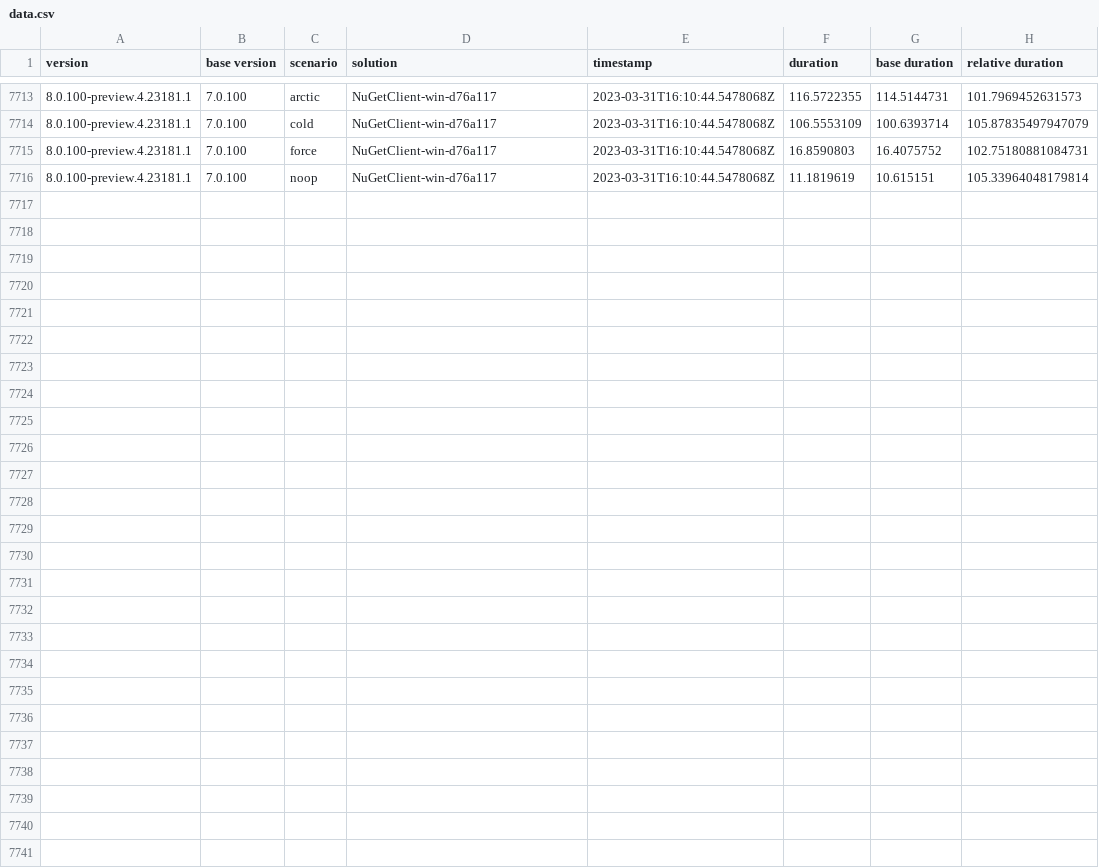
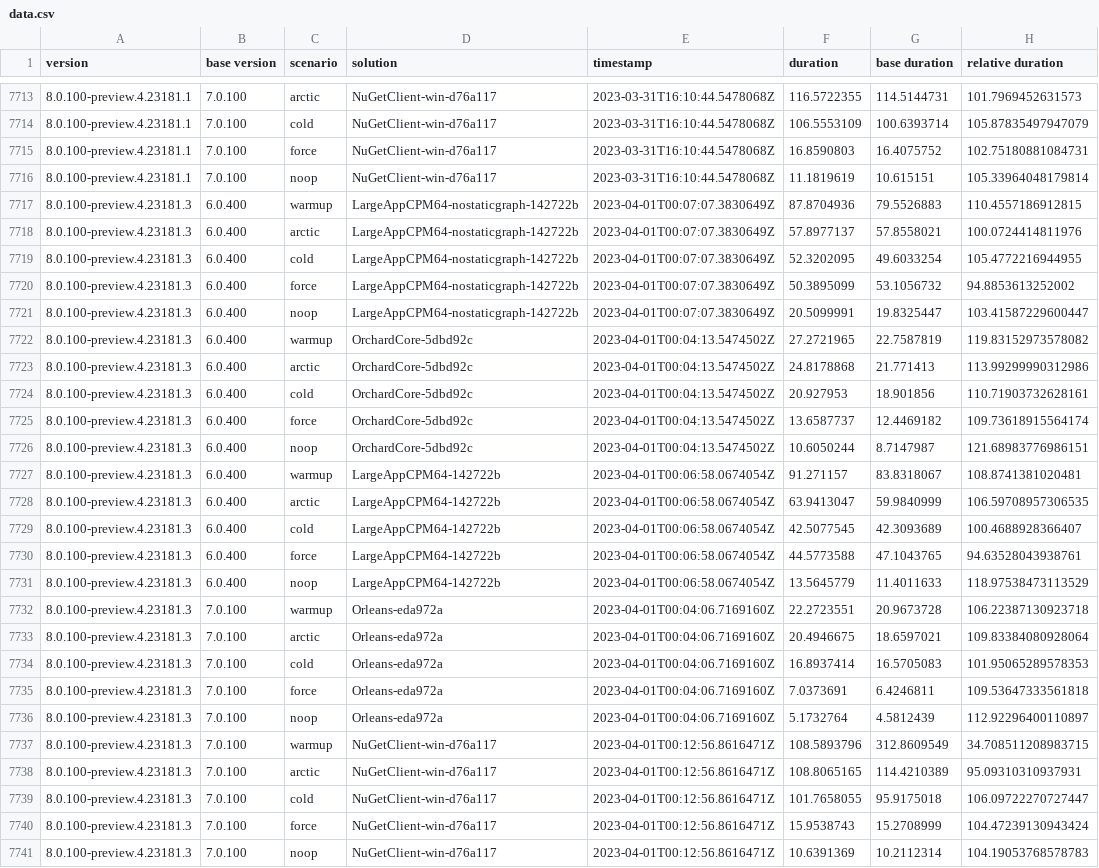
Before and after one commit to G-Research/NuPerfMonitor, a CSV file: data.csv, drawn as a sheet; only a part is shown, gaps mark what is left out; the diff names each change by its address in the sheet, - before the commit and + after, or states it on an @@ line.

```diff
--- a/data.csv
+++ b/data.csv
+row 7717: 8.0.100-preview.4.23181.3 | 6.0.400 | warmup | LargeAppCPM64-nostaticgraph-142722b | 2023-04-01T00:07:07.3830649Z | 87.8704936 | 79.5526883 | 110.4557186912815
+row 7718: 8.0.100-preview.4.23181.3 | 6.0.400 | arctic | LargeAppCPM64-nostaticgraph-142722b | 2023-04-01T00:07:07.3830649Z | 57.8977137 | 57.8558021 | 100.0724414811976
+row 7719: 8.0.100-preview.4.23181.3 | 6.0.400 | cold | LargeAppCPM64-nostaticgraph-142722b | 2023-04-01T00:07:07.3830649Z | 52.3202095 | 49.6033254 | 105.4772216944955
+row 7720: 8.0.100-preview.4.23181.3 | 6.0.400 | force | LargeAppCPM64-nostaticgraph-142722b | 2023-04-01T00:07:07.3830649Z | 50.3895099 | 53.1056732 | 94.8853613252002
+row 7721: 8.0.100-preview.4.23181.3 | 6.0.400 | noop | LargeAppCPM64-nostaticgraph-142722b | 2023-04-01T00:07:07.3830649Z | 20.5099991 | 19.8325447 | 103.41587229600447
+row 7722: 8.0.100-preview.4.23181.3 | 6.0.400 | warmup | OrchardCore-5dbd92c | 2023-04-01T00:04:13.5474502Z | 27.2721965 | 22.7587819 | 119.83152973578082
+row 7723: 8.0.100-preview.4.23181.3 | 6.0.400 | arctic | OrchardCore-5dbd92c | 2023-04-01T00:04:13.5474502Z | 24.8178868 | 21.771413 | 113.99299990312986
+row 7724: 8.0.100-preview.4.23181.3 | 6.0.400 | cold | OrchardCore-5dbd92c | 2023-04-01T00:04:13.5474502Z | 20.927953 | 18.901856 | 110.71903732628161
+row 7725: 8.0.100-preview.4.23181.3 | 6.0.400 | force | OrchardCore-5dbd92c | 2023-04-01T00:04:13.5474502Z | 13.6587737 | 12.4469182 | 109.73618915564174
+row 7726: 8.0.100-preview.4.23181.3 | 6.0.400 | noop | OrchardCore-5dbd92c | 2023-04-01T00:04:13.5474502Z | 10.6050244 | 8.7147987 | 121.68983776986151
+row 7727: 8.0.100-preview.4.23181.3 | 6.0.400 | warmup | LargeAppCPM64-142722b | 2023-04-01T00:06:58.0674054Z | 91.271157 | 83.8318067 | 108.8741381020481
+row 7728: 8.0.100-preview.4.23181.3 | 6.0.400 | arctic | LargeAppCPM64-142722b | 2023-04-01T00:06:58.0674054Z | 63.9413047 | 59.9840999 | 106.59708957306535
+row 7729: 8.0.100-preview.4.23181.3 | 6.0.400 | cold | LargeAppCPM64-142722b | 2023-04-01T00:06:58.0674054Z | 42.5077545 | 42.3093689 | 100.4688928366407
+row 7730: 8.0.100-preview.4.23181.3 | 6.0.400 | force | LargeAppCPM64-142722b | 2023-04-01T00:06:58.0674054Z | 44.5773588 | 47.1043765 | 94.63528043938761
+row 7731: 8.0.100-preview.4.23181.3 | 6.0.400 | noop | LargeAppCPM64-142722b | 2023-04-01T00:06:58.0674054Z | 13.5645779 | 11.4011633 | 118.97538473113529
+row 7732: 8.0.100-preview.4.23181.3 | 7.0.100 | warmup | Orleans-eda972a | 2023-04-01T00:04:06.7169160Z | 22.2723551 | 20.9673728 | 106.22387130923718
+row 7733: 8.0.100-preview.4.23181.3 | 7.0.100 | arctic | Orleans-eda972a | 2023-04-01T00:04:06.7169160Z | 20.4946675 | 18.6597021 | 109.83384080928064
+row 7734: 8.0.100-preview.4.23181.3 | 7.0.100 | cold | Orleans-eda972a | 2023-04-01T00:04:06.7169160Z | 16.8937414 | 16.5705083 | 101.95065289578353
+row 7735: 8.0.100-preview.4.23181.3 | 7.0.100 | force | Orleans-eda972a | 2023-04-01T00:04:06.7169160Z | 7.0373691 | 6.4246811 | 109.53647333561818
+row 7736: 8.0.100-preview.4.23181.3 | 7.0.100 | noop | Orleans-eda972a | 2023-04-01T00:04:06.7169160Z | 5.1732764 | 4.5812439 | 112.92296400110897
+row 7737: 8.0.100-preview.4.23181.3 | 7.0.100 | warmup | NuGetClient-win-d76a117 | 2023-04-01T00:12:56.8616471Z | 108.5893796 | 312.8609549 | 34.708511208983715
+row 7738: 8.0.100-preview.4.23181.3 | 7.0.100 | arctic | NuGetClient-win-d76a117 | 2023-04-01T00:12:56.8616471Z | 108.8065165 | 114.4210389 | 95.09310310937931
+row 7739: 8.0.100-preview.4.23181.3 | 7.0.100 | cold | NuGetClient-win-d76a117 | 2023-04-01T00:12:56.8616471Z | 101.7658055 | 95.9175018 | 106.09722270727447
+row 7740: 8.0.100-preview.4.23181.3 | 7.0.100 | force | NuGetClient-win-d76a117 | 2023-04-01T00:12:56.8616471Z | 15.9538743 | 15.2708999 | 104.47239130943424
+row 7741: 8.0.100-preview.4.23181.3 | 7.0.100 | noop | NuGetClient-win-d76a117 | 2023-04-01T00:12:56.8616471Z | 10.6391369 | 10.2112314 | 104.19053768578783
```
